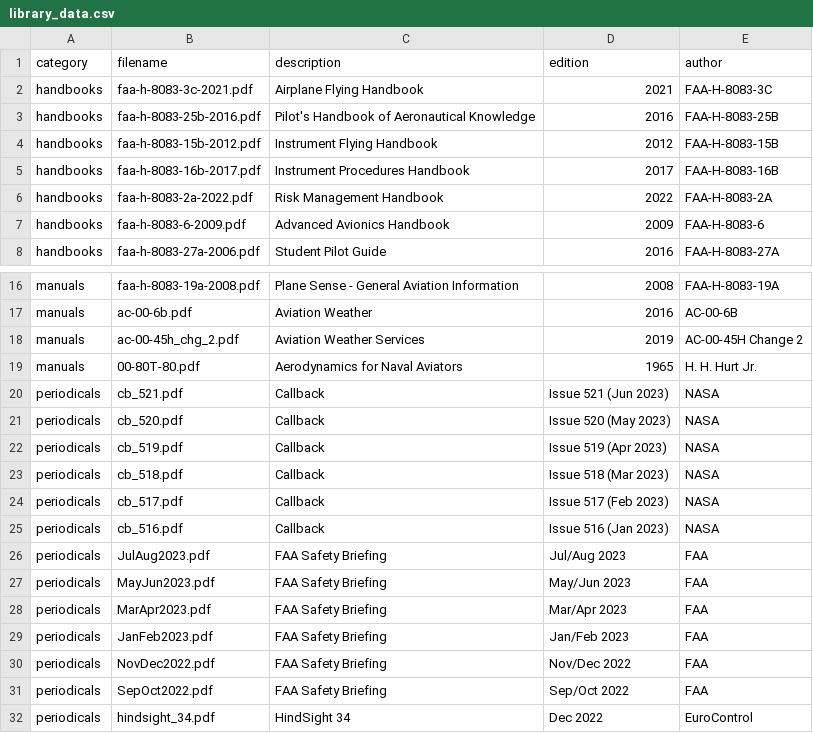
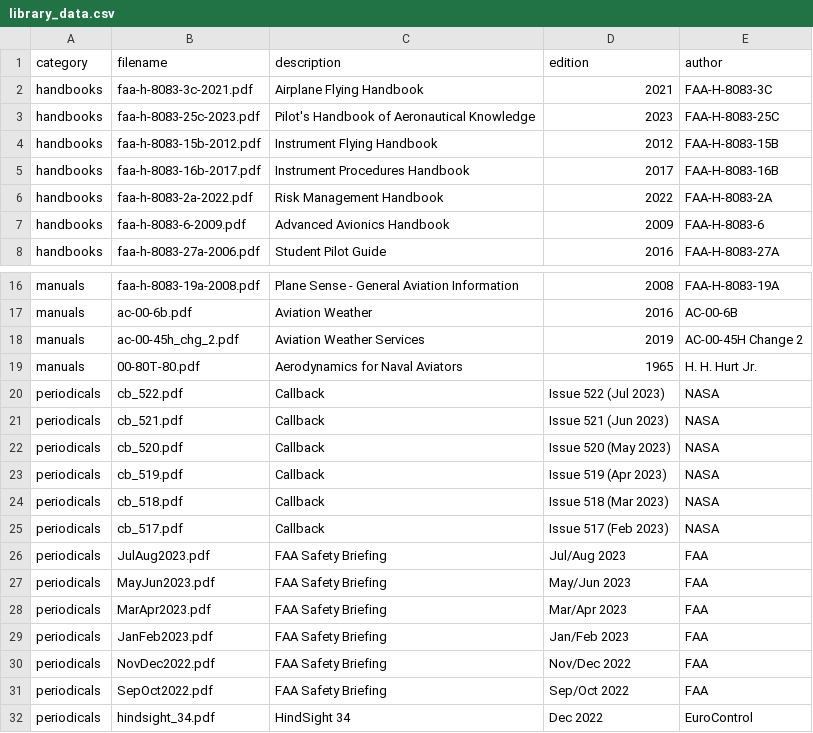
Before and after one commit to nhasan/FlightIntel, a CSV file: tool/library_data.csv, drawn as a sheet; only a part is shown, gaps mark what is left out.

Commit message:
New data cycle.

```diff
--- a/tool/library_data.csv
+++ b/tool/library_data.csv
@@ -2,3 +2,3 @@ category,filename,description,edition,author
 handbooks,faa-h-8083-3c-2021.pdf,Airplane Flying Handbook,2021,FAA-H-8083-3C
-handbooks,faa-h-8083-25b-2016.pdf,Pilot's Handbook of Aeronautical Knowledge,2016,FAA-H-8083-25B
+handbooks,faa-h-8083-25c-2023.pdf,Pilot's Handbook of Aeronautical Knowledge,2023,FAA-H-8083-25C
 handbooks,faa-h-8083-15b-2012.pdf,Instrument Flying Handbook,2012,FAA-H-8083-15B
@@ -19,2 +19,3 @@ manuals,ac-00-45h_chg_2.pdf,Aviation Weather Services,2019,AC-00-45H Change 2
 manuals,00-80T-80.pdf,Aerodynamics for Naval Aviators,1965,H. H. Hurt Jr.
+periodicals,cb_522.pdf,Callback,Issue 522 (Jul 2023),NASA
 periodicals,cb_521.pdf,Callback,Issue 521 (Jun 2023),NASA
@@ -24,3 +25,2 @@ periodicals,cb_518.pdf,Callback,Issue 518 (Mar 2023),NASA
 periodicals,cb_517.pdf,Callback,Issue 517 (Feb 2023),NASA
-periodicals,cb_516.pdf,Callback,Issue 516 (Jan 2023),NASA
 periodicals,JulAug2023.pdf,FAA Safety Briefing,Jul/Aug 2023,FAA
```
Also changed, not shown: 1 other file.
